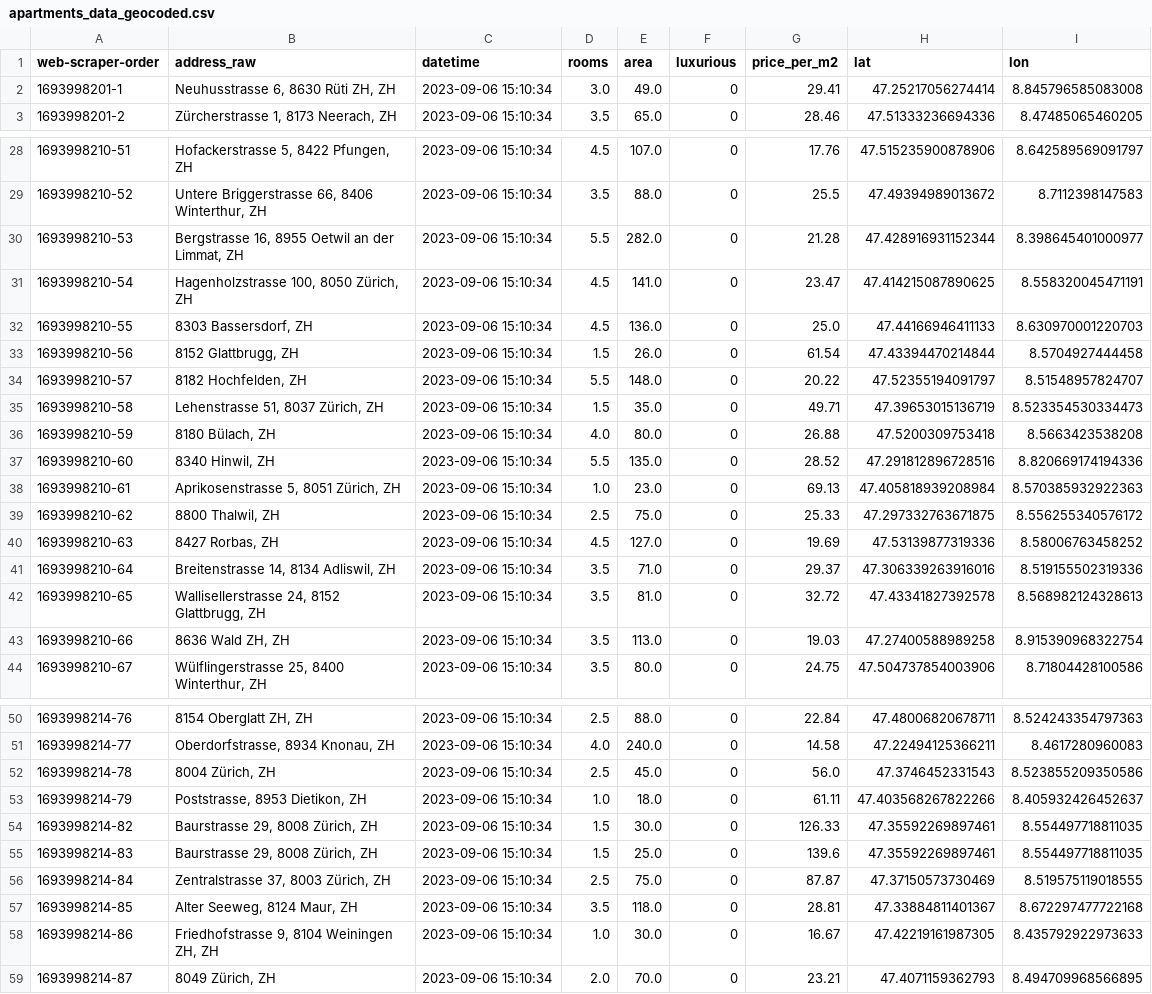
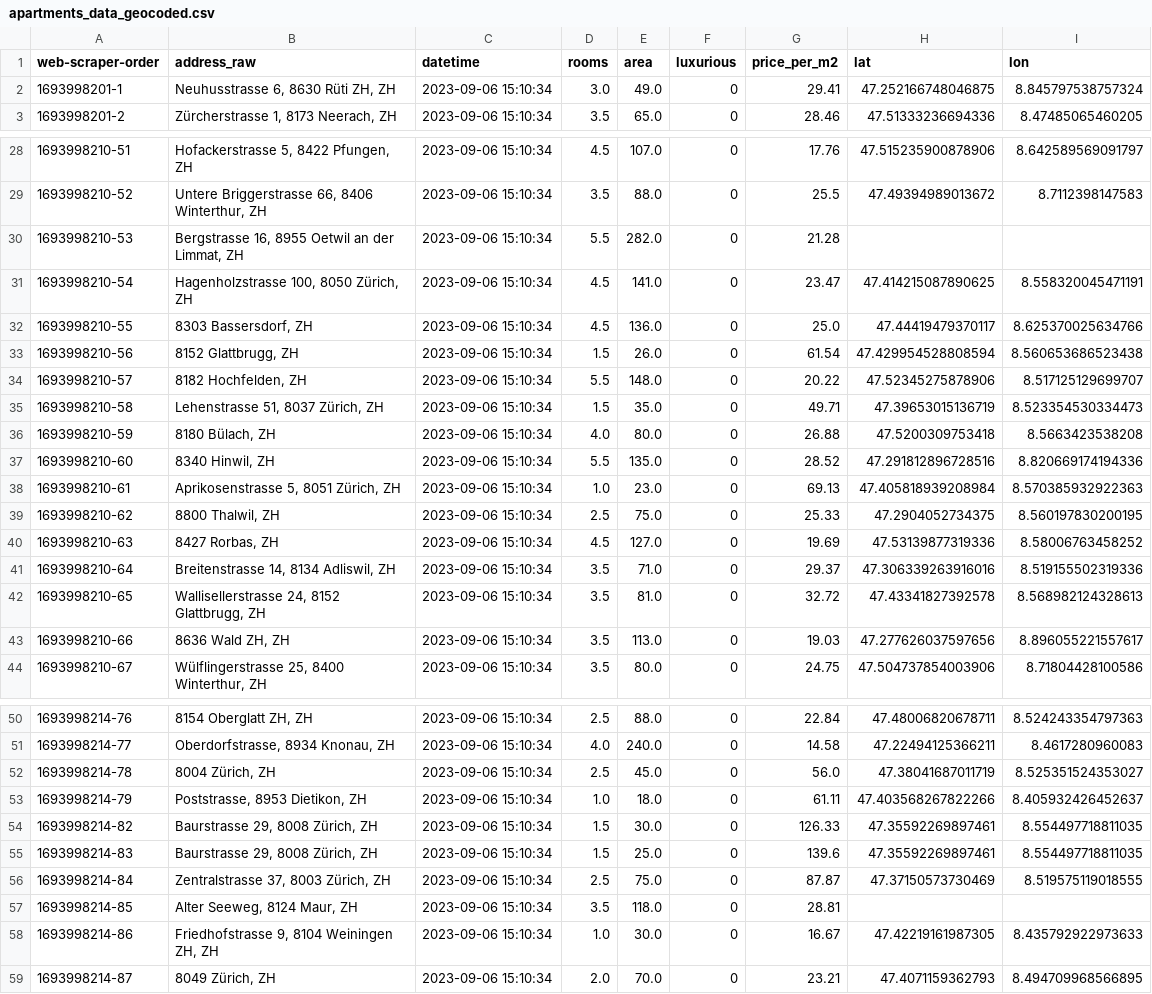
Before and after one commit to mario-gellrich-zhaw/data_analytics, a CSV file: Week_05/Geodata/apartments_data_geocoded.csv, drawn as a sheet; only a part is shown, gaps mark what is left out; the diff covers the shown part only.

```diff
--- a/Week_05/Geodata/apartments_data_geocoded.csv
+++ b/Week_05/Geodata/apartments_data_geocoded.csv
@@ -1,3 +1,3 @@
 web-scraper-order,address_raw,datetime,rooms,area,luxurious,price_per_m2,lat,lon
-1693998201-1,"Neuhusstrasse 6, 8630 Rüti ZH, ZH",2023-09-06 15:10:34,3.0,49.0,0,29.41,47.25217056274414,8.845796585083008
+1693998201-1,"Neuhusstrasse 6, 8630 Rüti ZH, ZH",2023-09-06 15:10:34,3.0,49.0,0,29.41,47.252166748046875,8.845797538757324
 1693998201-2,"Zürcherstrasse 1, 8173 Neerach, ZH",2023-09-06 15:10:34,3.5,65.0,0,28.46,47.51333236694336,8.47485065460205
@@ -29,7 +29,7 @@ web-scraper-order,address_raw,datetime,rooms,area,luxurious,price_per_m2,lat,lon
 1693998210-52,"Untere Briggerstrasse 66, 8406 Winterthur, ZH",2023-09-06 15:10:34,3.5,88.0,0,25.5,47.49394989013672,8.7112398147583
-1693998210-53,"Bergstrasse  16, 8955 Oetwil an der Limmat, ZH",2023-09-06 15:10:34,5.5,282.0,0,21.28,47.428916931152344,8.398645401000977
+1693998210-53,"Bergstrasse  16, 8955 Oetwil an der Limmat, ZH",2023-09-06 15:10:34,5.5,282.0,0,21.28,,
 1693998210-54,"Hagenholzstrasse 100, 8050 Zürich, ZH",2023-09-06 15:10:34,4.5,141.0,0,23.47,47.414215087890625,8.558320045471191
-1693998210-55,"8303 Bassersdorf, ZH",2023-09-06 15:10:34,4.5,136.0,0,25.0,47.44166946411133,8.630970001220703
-1693998210-56,"8152 Glattbrugg, ZH",2023-09-06 15:10:34,1.5,26.0,0,61.54,47.43394470214844,8.5704927444458
-1693998210-57,"8182 Hochfelden, ZH",2023-09-06 15:10:34,5.5,148.0,0,20.22,47.52355194091797,8.51548957824707
+1693998210-55,"8303 Bassersdorf, ZH",2023-09-06 15:10:34,4.5,136.0,0,25.0,47.44419479370117,8.625370025634766
+1693998210-56,"8152 Glattbrugg, ZH",2023-09-06 15:10:34,1.5,26.0,0,61.54,47.429954528808594,8.560653686523438
+1693998210-57,"8182 Hochfelden, ZH",2023-09-06 15:10:34,5.5,148.0,0,20.22,47.52345275878906,8.517125129699707
 1693998210-58,"Lehenstrasse 51, 8037 Zürich, ZH",2023-09-06 15:10:34,1.5,35.0,0,49.71,47.39653015136719,8.523354530334473
@@ -38,3 +38,3 @@ web-scraper-order,address_raw,datetime,rooms,area,luxurious,price_per_m2,lat,lon
 1693998210-61,"Aprikosenstrasse 5, 8051 Zürich, ZH",2023-09-06 15:10:34,1.0,23.0,0,69.13,47.405818939208984,8.570385932922363
-1693998210-62,"8800 Thalwil, ZH",2023-09-06 15:10:34,2.5,75.0,0,25.33,47.297332763671875,8.556255340576172
+1693998210-62,"8800 Thalwil, ZH",2023-09-06 15:10:34,2.5,75.0,0,25.33,47.2904052734375,8.560197830200195
 1693998210-63,"8427 Rorbas, ZH",2023-09-06 15:10:34,4.5,127.0,0,19.69,47.53139877319336,8.58006763458252
@@ -42,3 +42,3 @@ web-scraper-order,address_raw,datetime,rooms,area,luxurious,price_per_m2,lat,lon
 1693998210-65,"Wallisellerstrasse 24, 8152 Glattbrugg, ZH",2023-09-06 15:10:34,3.5,81.0,0,32.72,47.43341827392578,8.568982124328613
-1693998210-66,"8636 Wald ZH, ZH",2023-09-06 15:10:34,3.5,113.0,0,19.03,47.27400588989258,8.915390968322754
+1693998210-66,"8636 Wald ZH, ZH",2023-09-06 15:10:34,3.5,113.0,0,19.03,47.277626037597656,8.896055221557617
 1693998210-67,"Wülflingerstrasse 25, 8400 Winterthur, ZH",2023-09-06 15:10:34,3.5,80.0,0,24.75,47.504737854003906,8.71804428100586
@@ -51,3 +51,3 @@ web-scraper-order,address_raw,datetime,rooms,area,luxurious,price_per_m2,lat,lon
 1693998214-77,"Oberdorfstrasse, 8934 Knonau, ZH",2023-09-06 15:10:34,4.0,240.0,0,14.58,47.22494125366211,8.4617280960083
-1693998214-78,"8004 Zürich, ZH",2023-09-06 15:10:34,2.5,45.0,0,56.0,47.3746452331543,8.523855209350586
+1693998214-78,"8004 Zürich, ZH",2023-09-06 15:10:34,2.5,45.0,0,56.0,47.38041687011719,8.525351524353027
 1693998214-79,"Poststrasse, 8953 Dietikon, ZH",2023-09-06 15:10:34,1.0,18.0,0,61.11,47.403568267822266,8.405932426452637
@@ -56,3 +56,3 @@ web-scraper-order,address_raw,datetime,rooms,area,luxurious,price_per_m2,lat,lon
 1693998214-84,"Zentralstrasse 37, 8003 Zürich, ZH",2023-09-06 15:10:34,2.5,75.0,0,87.87,47.37150573730469,8.519575119018555
-1693998214-85,"Alter Seeweg, 8124 Maur, ZH",2023-09-06 15:10:34,3.5,118.0,0,28.81,47.33884811401367,8.672297477722168
+1693998214-85,"Alter Seeweg, 8124 Maur, ZH",2023-09-06 15:10:34,3.5,118.0,0,28.81,,
 1693998214-86,"Friedhofstrasse 9, 8104 Weiningen ZH, ZH",2023-09-06 15:10:34,1.0,30.0,0,16.67,47.42219161987305,8.435792922973633
```
Also changed, not shown: 10 edited cells elsewhere in this file, 1 other file.
